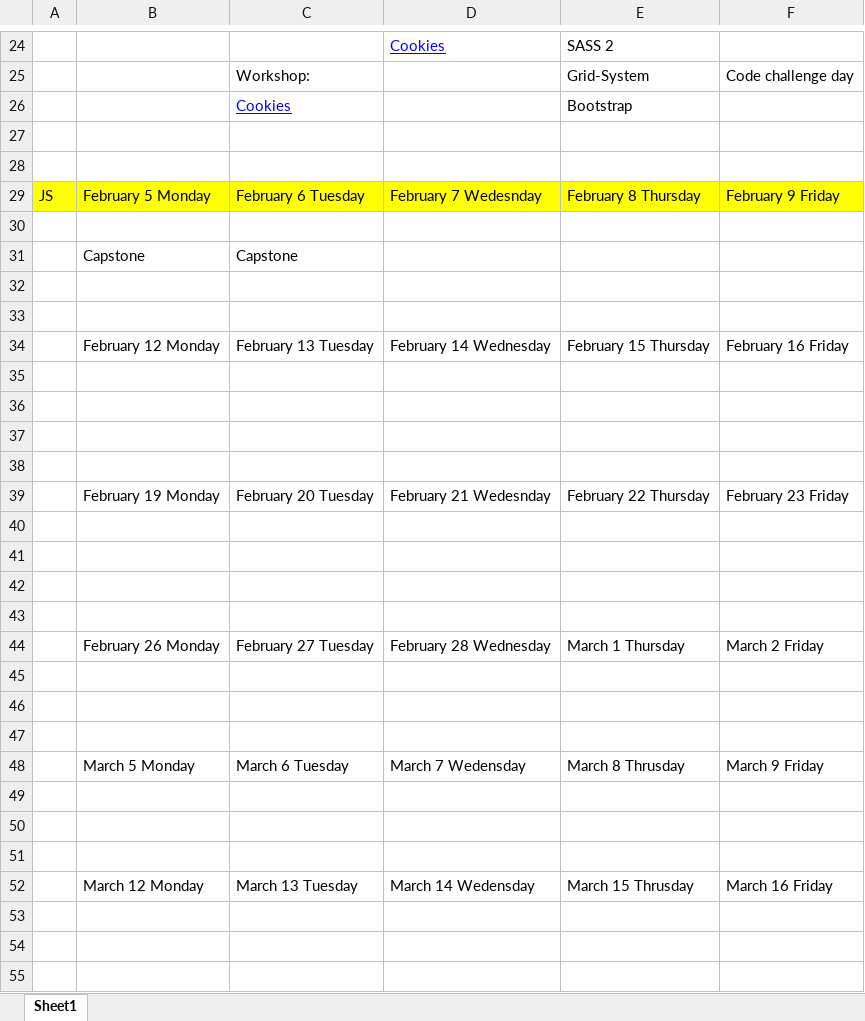
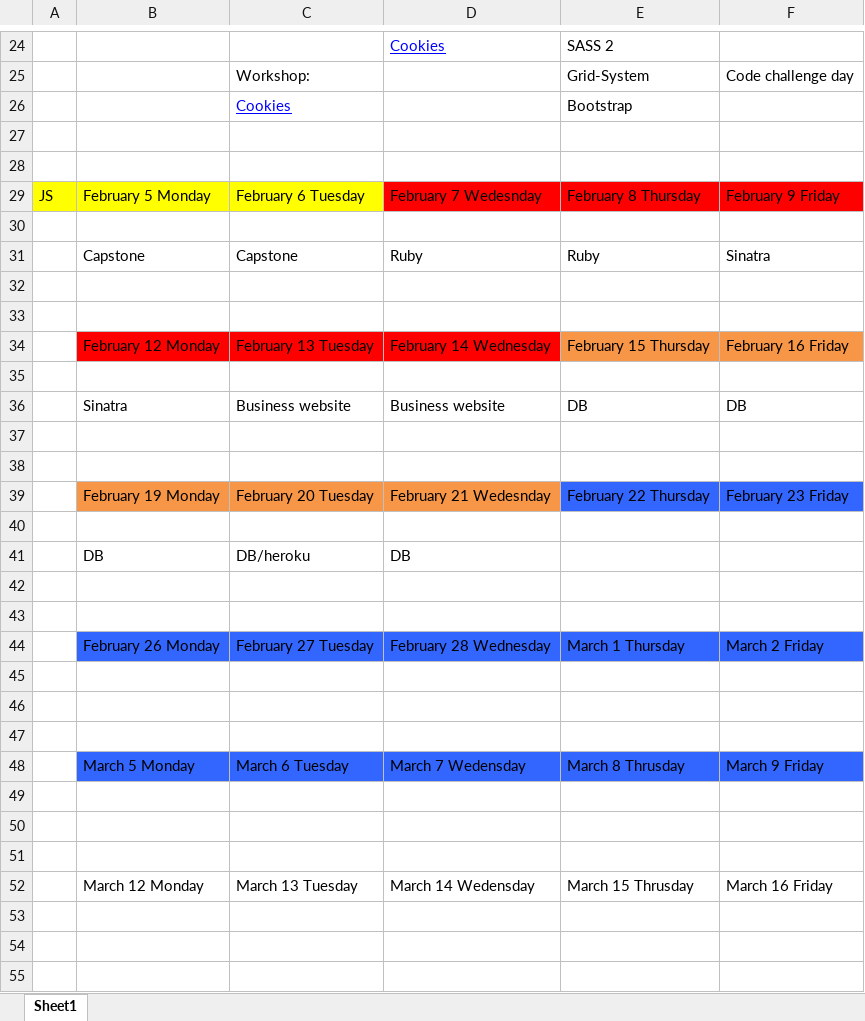
Before and after one commit to OggiDanailov/class_January_2018, an Excel workbook: schedule.xlsx, sheet Sheet1, drawn as a sheet; only a part is shown, gaps mark what is left out; values as stored, in another font and other column widths than the file's, no borders; removed rows and columns are numbered as before the commit, all else as after; the diff names each change by its address in the sheet, - before the commit and + after, or states it on an @@ line.

```diff
--- a/schedule.xlsx (sheet Sheet1)
+++ b/schedule.xlsx (sheet Sheet1)
-D29:F29 fill: #FFFF00
+D29:F29 fill: #FF0000
-row 31:  | Capstone | Capstone
+row 31:  | Capstone | Capstone | Ruby | Ruby | Sinatra
-B34:D34 fill: none
+B34:D34 fill: #FF0000
-E34:F34 fill: none
+E34:F34 fill: #F79646
-row 36: (empty)
+row 36:  | Sinatra | Business website | Business website | DB | DB
-B39:D39 fill: none
+B39:D39 fill: #F79646
-E39:F39 fill: none
+E39:F39 fill: #3366FF
-row 41: (empty)
+row 41:  | DB | DB/heroku | DB
-B44:F44 fill: none
+B44:F44 fill: #3366FF
-B48:F48 fill: none
+B48:F48 fill: #3366FF
```
Also changed, not shown: 8 other files.
